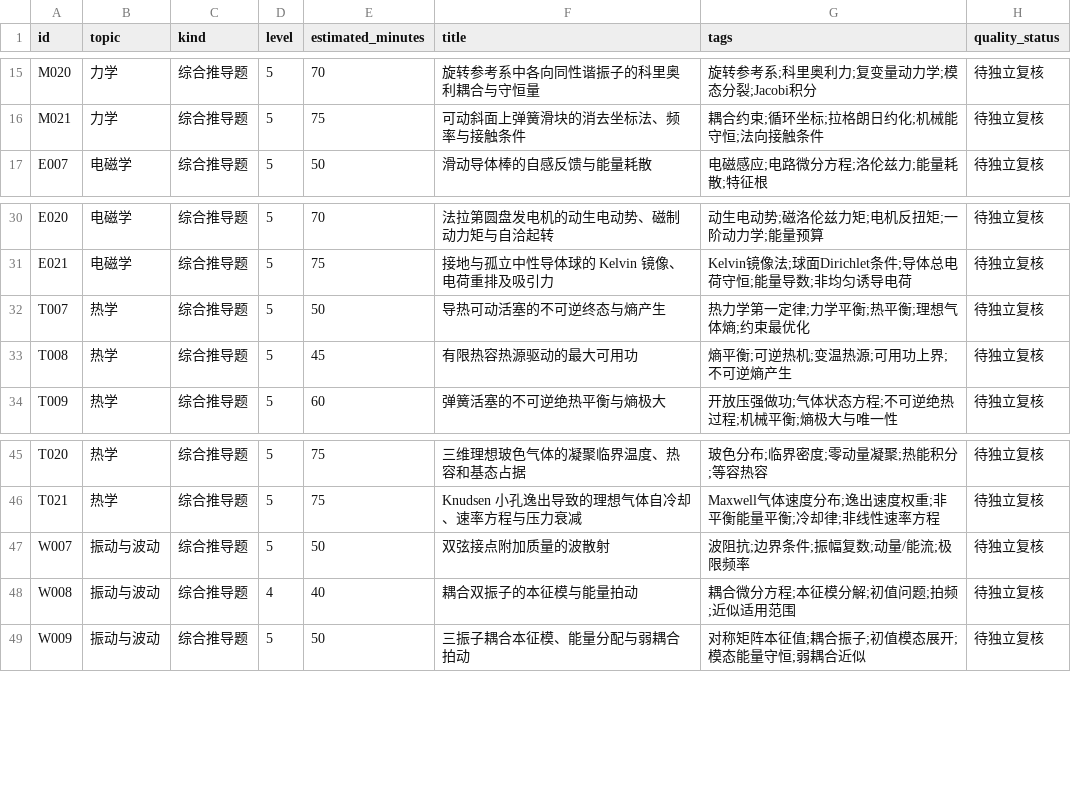
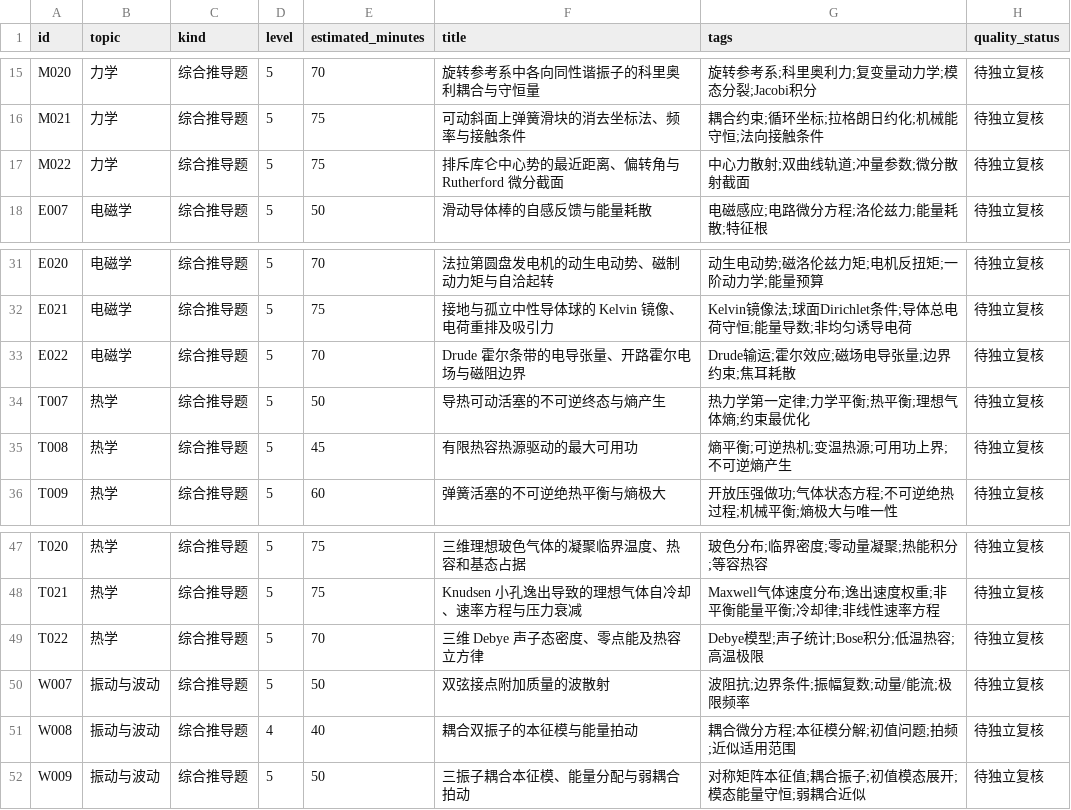
Before and after one commit to jackxiang0329-source/ruoshui-physics-bank, a CSV file: data/index.csv, drawn as a sheet; only a part is shown, gaps mark what is left out; the diff names each change by its address in the sheet, - before the commit and + after, or states it on an @@ line.

Commit message:
feat(physics): add Rutherford scattering, electron Hall transport and Debye heat capacity

```diff
--- a/data/index.csv
+++ b/data/index.csv
+row 17: M022 | 力学 | 综合推导题 | 5 | 75 | 排斥库仑中心势的最近距离、偏转角与 Rutherford 微分截面 | 中心力散射;双曲线轨道;冲量参数;微分散射截面 | 待独立复核
+row 33: E022 | 电磁学 | 综合推导题 | 5 | 70 | Drude 霍尔条带的电导张量、开路霍尔电场与磁阻边界 | Drude输运;霍尔效应;磁场电导张量;边界约束;焦耳耗散 | 待独立复核
+row 49: T022 | 热学 | 综合推导题 | 5 | 70 | 三维 Debye 声子态密度、零点能及热容立方律 | Debye模型;声子统计;Bose积分;低温热容;高温极限 | 待独立复核
```
Also changed, not shown: 15 other files.
